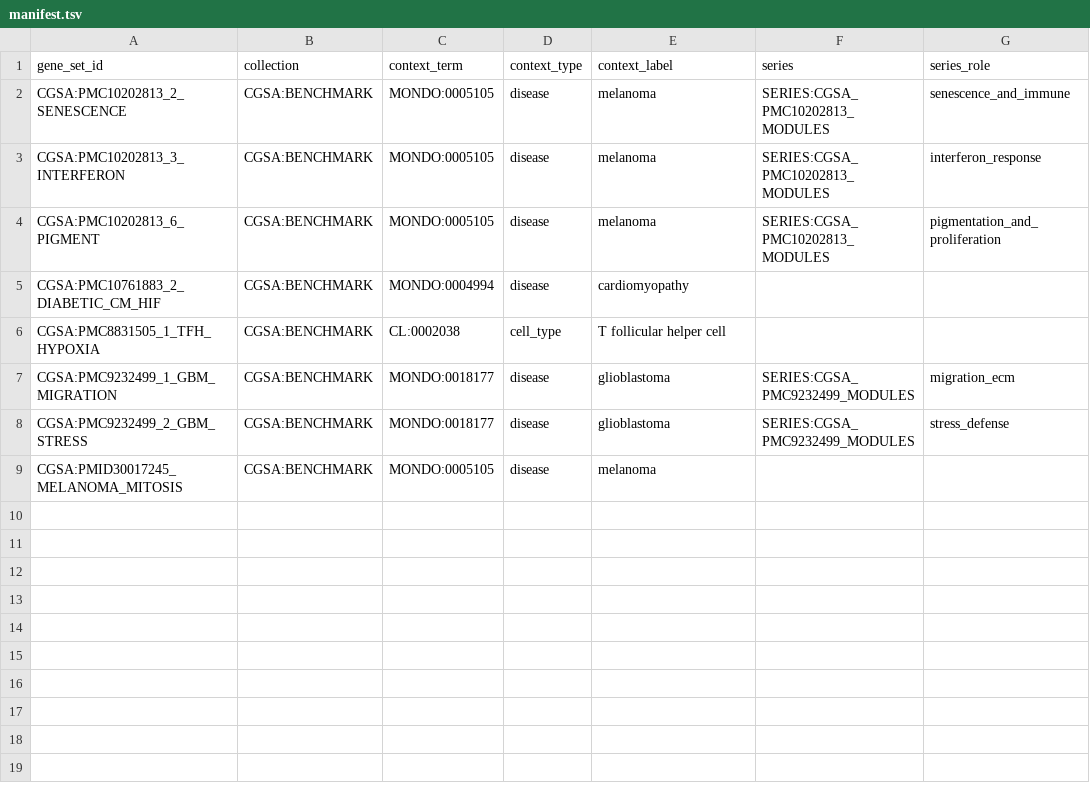
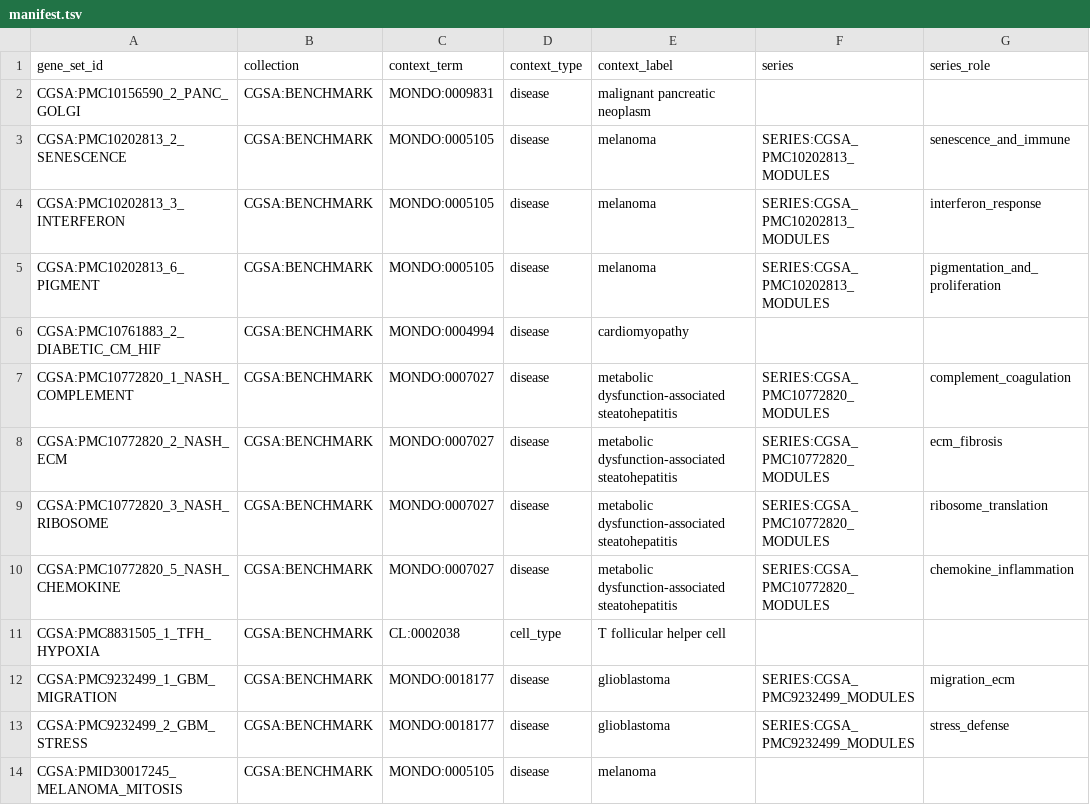
Before and after one commit to cmungall/genesets-rs, a TSV file: curation/cgsa/genesets/manifest.tsv, drawn as a sheet; the diff names each change by its address in the sheet, - before the commit and + after, or states it on an @@ line.

```diff
--- a/curation/cgsa/genesets/manifest.tsv
+++ b/curation/cgsa/genesets/manifest.tsv
+row 2: CGSA:PMC10156590_2_PANC_GOLGI | CGSA:BENCHMARK | MONDO:0009831 | disease | malignant pancreatic neoplasm
+row 7: CGSA:PMC10772820_1_NASH_COMPLEMENT | CGSA:BENCHMARK | MONDO:0007027 | disease | metabolic dysfunction-associated steatohepatitis | SERIES:CGSA_PMC10772820_MODULES | complement_coagulation
+row 8: CGSA:PMC10772820_2_NASH_ECM | CGSA:BENCHMARK | MONDO:0007027 | disease | metabolic dysfunction-associated steatohepatitis | SERIES:CGSA_PMC10772820_MODULES | ecm_fibrosis
+row 9: CGSA:PMC10772820_3_NASH_RIBOSOME | CGSA:BENCHMARK | MONDO:0007027 | disease | metabolic dysfunction-associated steatohepatitis | SERIES:CGSA_PMC10772820_MODULES | ribosome_translation
+row 10: CGSA:PMC10772820_5_NASH_CHEMOKINE | CGSA:BENCHMARK | MONDO:0007027 | disease | metabolic dysfunction-associated steatohepatitis | SERIES:CGSA_PMC10772820_MODULES | chemokine_inflammation
```
Also changed, not shown: 7 other files.
